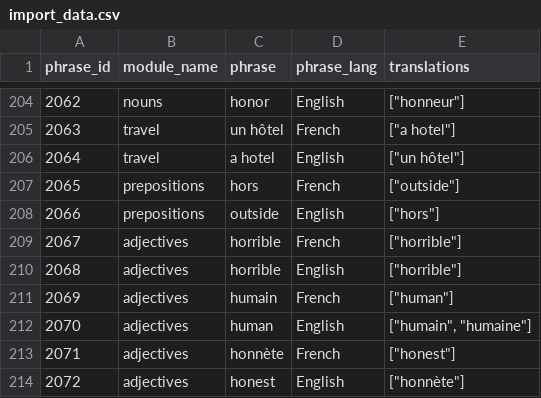
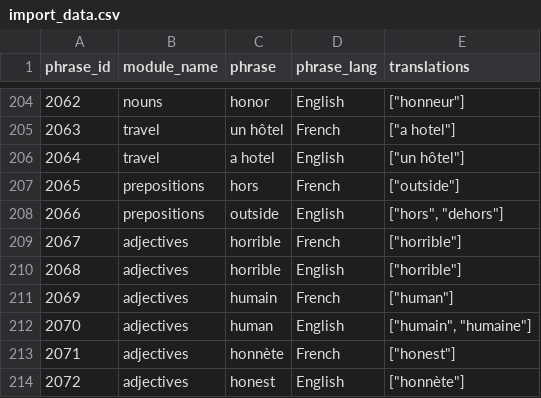
Before and after one commit to Inu-Oh/frendj, a CSV file: import_data.csv, drawn as a sheet; only a part is shown, gaps mark what is left out.

Commit message:
improve feedback information in module and quiz completion result modals

```diff
--- a/import_data.csv
+++ b/import_data.csv
@@ -207,3 +207,3 @@ phrase_id,module_name,phrase,phrase_lang,translations
 2065,prepositions,hors,French,"[""outside""]"
-2066,prepositions,outside,English,"[""hors""]"
+2066,prepositions,outside,English,"[""hors"", ""dehors""]"
 2067,adjectives,horrible,French,"[""horrible""]"
```
Also changed, not shown: 3 other files.
